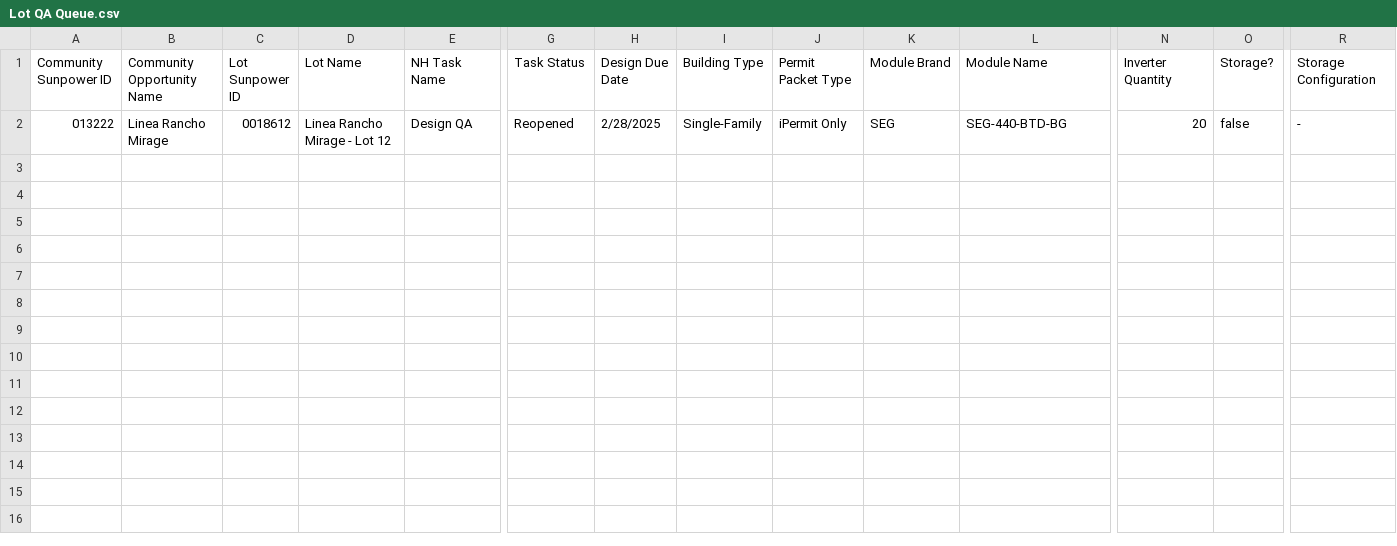
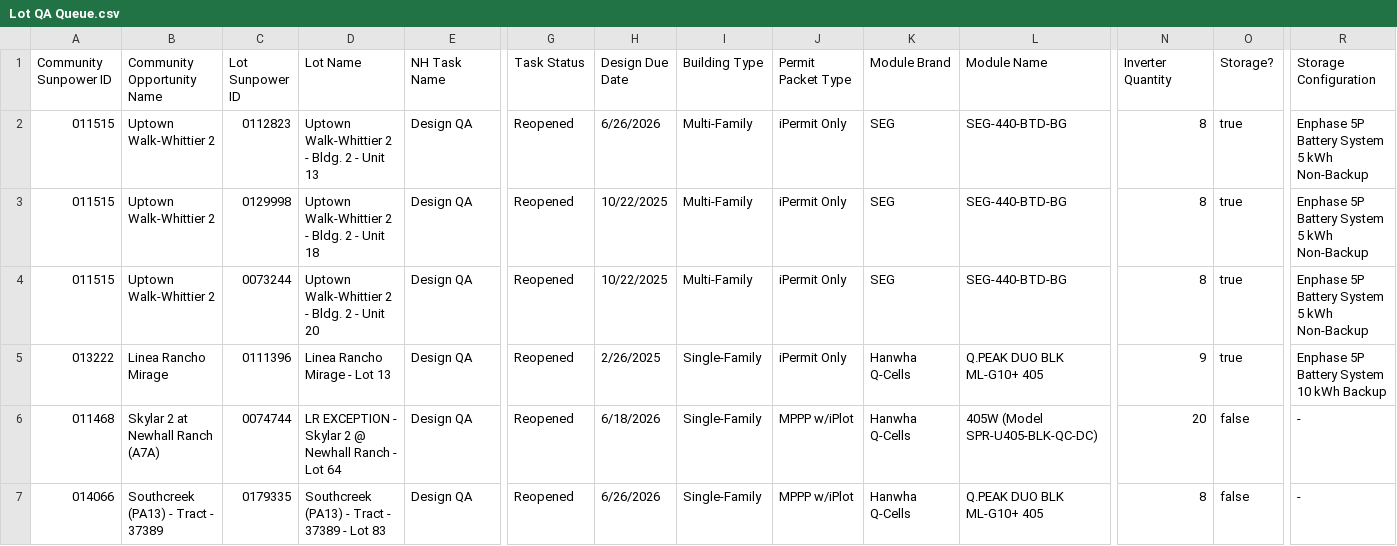
Before and after one commit to newhomes-ops/design-andon, a CSV file: Lot QA Queue.csv, drawn as a sheet; only a part is shown, gaps mark what is left out; addresses are those after the commit; rows hold the shown columns only; the diff names each change by its address in the sheet, - before the commit and + after, or states it on an @@ line.

```diff
--- a/Lot QA Queue.csv
+++ b/Lot QA Queue.csv
+row 2: 011515 | Uptown Walk-Whittier 2 | 0112823 | Uptown Walk-Whittier 2 - Bldg. 2 - Unit 13 | Design QA | Reopened | 6/26/2026 | Multi-Family | iPermit Only | SEG | SEG-440-BTD-BG | 8 | true | Enphase 5P Battery System 5 kWh Non-Backup
+row 3: 011515 | Uptown Walk-Whittier 2 | 0129998 | Uptown Walk-Whittier 2 - Bldg. 2 - Unit 18 | Design QA | Reopened | 10/22/2025 | Multi-Family | iPermit Only | SEG | SEG-440-BTD-BG | 8 | true | Enphase 5P Battery System 5 kWh Non-Backup
+row 4: 011515 | Uptown Walk-Whittier 2 | 0073244 | Uptown Walk-Whittier 2 - Bldg. 2 - Unit 20 | Design QA | Reopened | 10/22/2025 | Multi-Family | iPermit Only | SEG | SEG-440-BTD-BG | 8 | true | Enphase 5P Battery System 5 kWh Non-Backup
-C5 (Lot Sunpower ID): 0018612
+C5 (Lot Sunpower ID): 0111396
-D5 (Lot Name): Linea Rancho Mirage - Lot 12
+D5 (Lot Name): Linea Rancho Mirage - Lot 13
-H5 (Design Due Date): 2/28/2025
+H5 (Design Due Date): 2/26/2025
-K5 (Module Brand): SEG
+K5 (Module Brand): Hanwha Q-Cells
-L5 (Module Name): SEG-440-BTD-BG
+L5 (Module Name): Q.PEAK DUO BLK ML-G10+ 405
-N5 (Inverter Quantity): 20
+N5 (Inverter Quantity): 9
-O5 (Storage?): false
+O5 (Storage?): true
-R5 (Storage Configuration): -
+R5 (Storage Configuration): Enphase 5P Battery System 10 kWh Backup
+row 6: 011468 | Skylar 2 at Newhall Ranch (A7A) | 0074744 | LR EXCEPTION - Skylar 2 @ Newhall Ranch - Lot 64 | Design QA | Reopened | 6/18/2026 | Single-Family | MPPP w/iPlot | Hanwha Q-Cells | 405W (Model SPR-U405-BLK-QC-DC) | 20 | false | -
+row 7: 014066 | Southcreek (PA13) - Tract - 37389 | 0179335 | Southcreek (PA13) - Tract - 37389 - Lot 83 | Design QA | Reopened | 6/26/2026 | Single-Family | MPPP w/iPlot | Hanwha Q-Cells | Q.PEAK DUO BLK ML-G10+ 405 | 8 | false | -
```
Also changed, not shown: Commercial Queue.csv, Commercial.csv, 3 other files.
